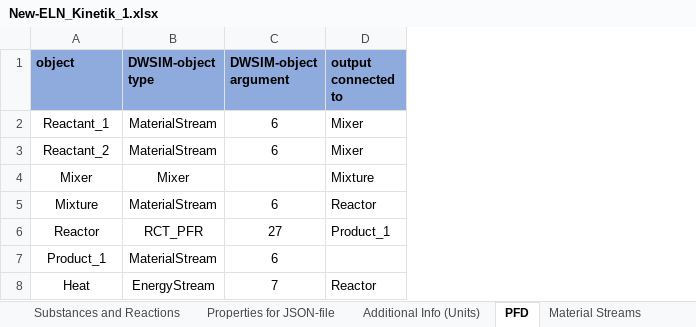
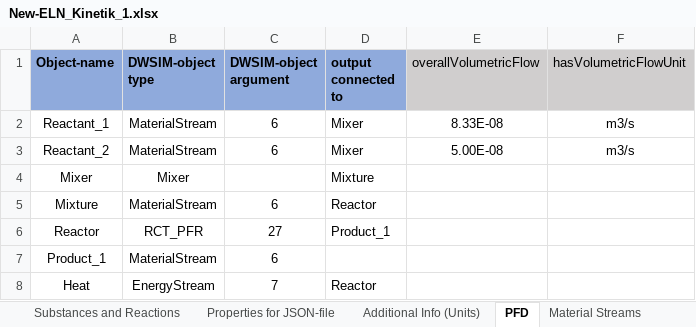
Before and after one commit to TUDoAD/DWSIM-EnzymeML-KG, an Excel workbook: ELNs/New-ELN_Kinetik_1.xlsx, sheet PFD, drawn as a sheet; values as stored, in another font and other column widths than the file's, no borders; the diff names each change by its address in the sheet, - before the commit and + after, or states it on an @@ line.

```diff
--- a/ELNs/New-ELN_Kinetik_1.xlsx (sheet PFD)
+++ b/ELNs/New-ELN_Kinetik_1.xlsx (sheet PFD)
+column E (overallVolumetricFlow), rows 2-3: 8.33E-08 | 5.00E-08
+column F (hasVolumetricFlowUnit), rows 2-3: m3/s | m3/s
-A1: object
+A1: Object-name
```
Also changed, not shown: sheet Material Streams, 2 other files.
